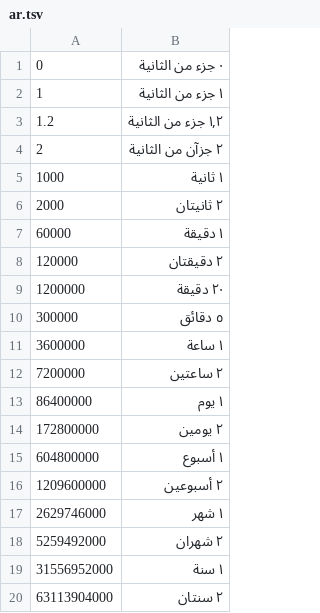
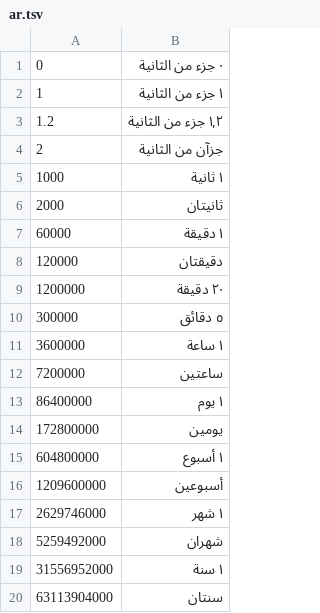
Before and after one commit to visulima/visulima, a TSV file: packages/humanizer/__fixtures__/duration/ar.tsv, drawn as a sheet.

Commit message:
fix(humanizer): hide unit count with dual forms if arabic translation is used, thanks to @6km
Signed-off-by: prisis <d.bannert@anolilab.de>

```diff
--- a/packages/humanizer/__fixtures__/duration/ar.tsv
+++ b/packages/humanizer/__fixtures__/duration/ar.tsv
@@ -3,7 +3,7 @@
 1.2	١,٢ جزء من الثانية
-2	٢ جزآن من الثانية
+2	جزآن من الثانية
 1000	١ ثانية
-2000	٢ ثانيتان
+2000	ثانيتان
 60000	١ دقيقة
-120000	٢ دقيقتان
+120000	دقيقتان
 1200000	٢۰ دقيقة
@@ -11,10 +11,10 @@
 3600000	١ ساعة
-7200000	٢ ساعتين
+7200000	ساعتين
 86400000	١ يوم
-172800000	٢ يومين
+172800000	يومين
 604800000	١ أسبوع
-1209600000	٢ أسبوعين
+1209600000	أسبوعين
 2629746000	١ شهر
-5259492000	٢ شهران
+5259492000	شهران
 31556952000	١ سنة
-63113904000	٢ سنتان
+63113904000	سنتان
```
Also changed, not shown: 6 other files.
